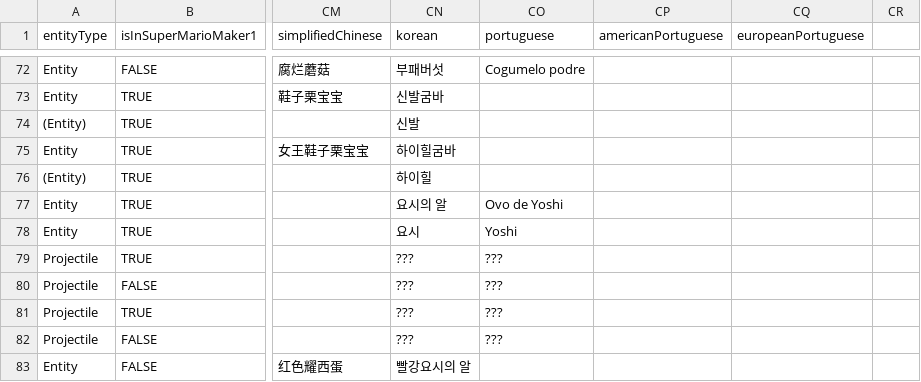
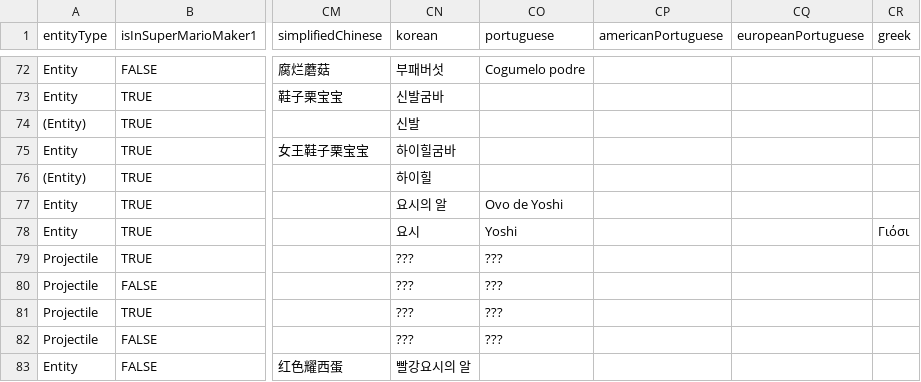
Before and after one commit to joooKiwi/smm-encyclopedia, a CSV file: src/resources/Entities.csv, drawn as a sheet; only a part is shown, gaps mark what is left out; the diff names each change by its address in the sheet, - before the commit and + after, or states it on an @@ line.

Commit message:
Addition of the greek in the entities. And fix of the greek implementation

```diff
--- a/src/resources/Entities.csv
+++ b/src/resources/Entities.csv
-CR1: (empty)
+CR1: greek
-CR78 (greek): (empty)
+CR78 (greek): Γιόσι
```
Also changed, not shown: 2 other files.
